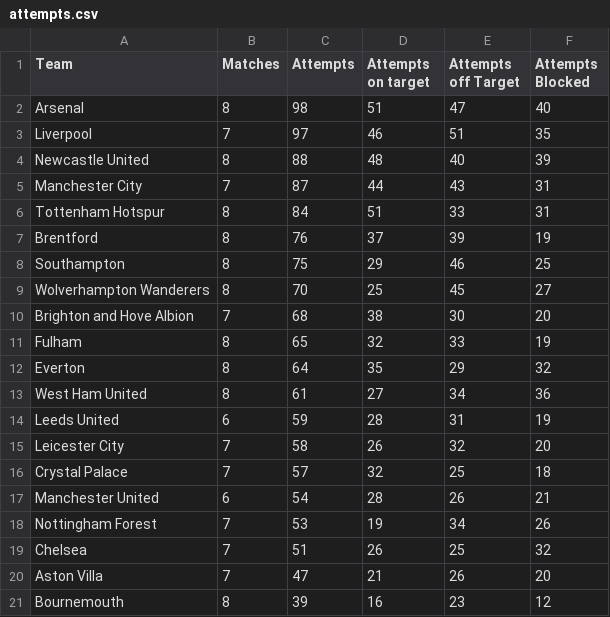
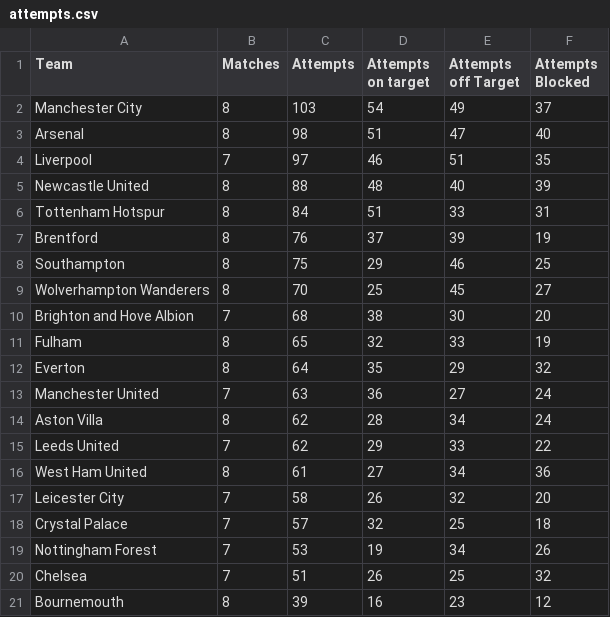
Before and after one commit to charles-adedotun/krysp-scraper, a CSV file: epl/scraped-data/attempts.csv, drawn as a sheet.

```diff
--- a/epl/scraped-data/attempts.csv
+++ b/epl/scraped-data/attempts.csv
@@ -1,2 +1,3 @@
  Team,Matches,Attempts,Attempts on target,Attempts off Target,Attempts Blocked
+  Manchester City ,8,103,54,49,37
   Arsenal ,8,98,51,47,40
@@ -4,3 +5,2 @@
   Newcastle United ,8,88,48,40,39
-  Manchester City ,7,87,44,43,31
   Tottenham Hotspur ,8,84,51,33,31
@@ -12,10 +12,10 @@
   Everton ,8,64,35,29,32
+  Manchester United ,7,63,36,27,24
+  Aston Villa ,8,62,28,34,24
+  Leeds United ,7,62,29,33,22
   West Ham United ,8,61,27,34,36
-  Leeds United ,6,59,28,31,19
   Leicester City ,7,58,26,32,20
   Crystal Palace ,7,57,32,25,18
-  Manchester United ,6,54,28,26,21
  Nottingham Forest ,7,53,19,34,26
   Chelsea ,7,51,26,25,32
-  Aston Villa ,7,47,21,26,20
   Bournemouth ,8,39,16,23,12
```
Also changed, not shown: epl/scraped-data/attacking.csv, epl/scraped-data/defence.csv, 4 other files.
